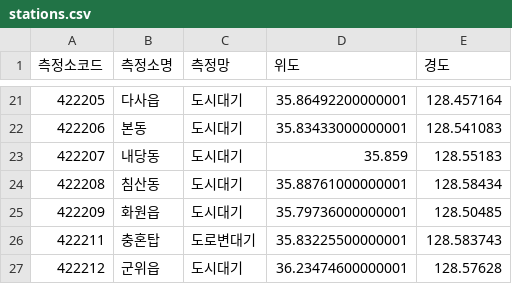
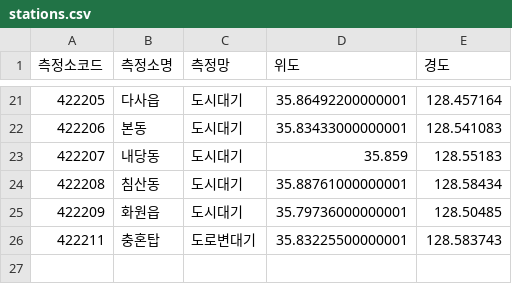
Before and after one commit to Youngchan0503/VacuumsweeperPath, a CSV file: data/stations.csv, drawn as a sheet; only a part is shown, gaps mark what is left out; the diff names each change by its address in the sheet, - before the commit and + after, or states it on an @@ line.

```diff
--- a/data/stations.csv
+++ b/data/stations.csv
-row 27: 422212 | 군위읍 | 도시대기 | 36.23474600000001 | 128.57628
```
Also changed, not shown: data/realtime_idw/daegu_dong_realtime_idw.csv, 6 other files.
